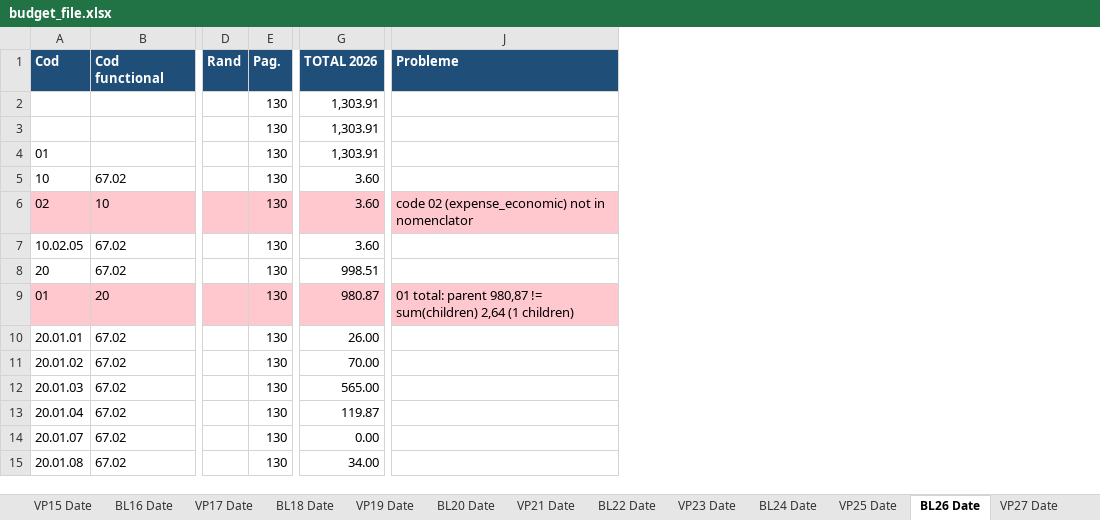
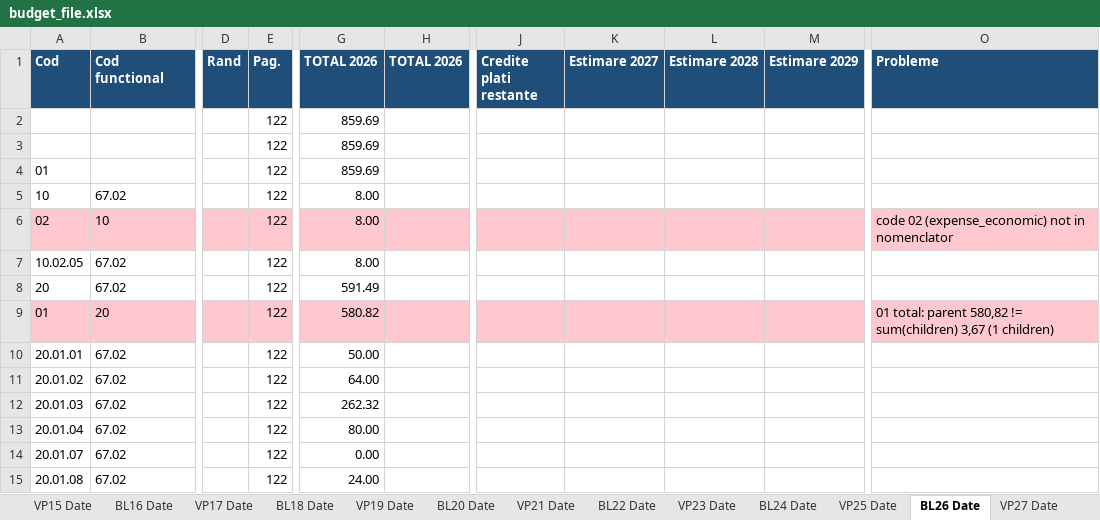
Before and after one commit to danadrianparaschiv/bugete-locale-romania, an Excel workbook: data/2026/07-botosani/35731-botosani/budget_file.xlsx, sheet BL26 Date, drawn as a sheet; only a part is shown, gaps mark what is left out; values as stored, in another font and other column widths than the file's, no borders; addresses are those after the commit; the diff covers the shown part only; the diff names each change by its address in the sheet, - before the commit and + after, or states it on an @@ line.

```diff
--- a/data/2026/07-botosani/35731-botosani/budget_file.xlsx (sheet BL26 Date)
+++ b/data/2026/07-botosani/35731-botosani/budget_file.xlsx (sheet BL26 Date)
+column H (TOTAL 2026), empty
+column J (Credite plati restante), empty
+column K (Estimare 2027), empty
+column L (Estimare 2028), empty
+column M (Estimare 2029), empty
-E2:E15 (Pag.): 130
+E2:E15 (Pag.): 122
-G2:G4 (TOTAL 2026): 1,303.91
+G2:G4 (TOTAL 2026): 859.69
-G5:G7 (TOTAL 2026): 3.60
+G5:G7 (TOTAL 2026): 8.00
-G8 (TOTAL 2026): 998.51
+G8 (TOTAL 2026): 591.49
-G9 (TOTAL 2026): 980.87
+G9 (TOTAL 2026): 580.82
-O9 (Probleme): …total: parent 980,87 != sum(children) 2,64 (1 children)
+O9 (Probleme): …total: parent 580,82 != sum(children) 3,67 (1 children)
-G10 (TOTAL 2026): 26.00
+G10 (TOTAL 2026): 50.00
-G11 (TOTAL 2026): 70.00
+G11 (TOTAL 2026): 64.00
-G12 (TOTAL 2026): 565.00
+G12 (TOTAL 2026): 262.32
-G13 (TOTAL 2026): 119.87
+G13 (TOTAL 2026): 80.00
-G15 (TOTAL 2026): 34.00
+G15 (TOTAL 2026): 24.00
```
Also changed, not shown: other rows of this sheet, sheet Probleme, sheet DOC Date, sheet VP47 Date, sheet BL24 Date, sheet BL22 Date, sheet BL40 Date, 34 more sheets, other sheet tabs, data/2026/12-calarasi/92569-calarasi/budget_file.xlsx, data/2026/39-vaslui/161945-vaslui/budget_file.xlsx, 4 other files.
